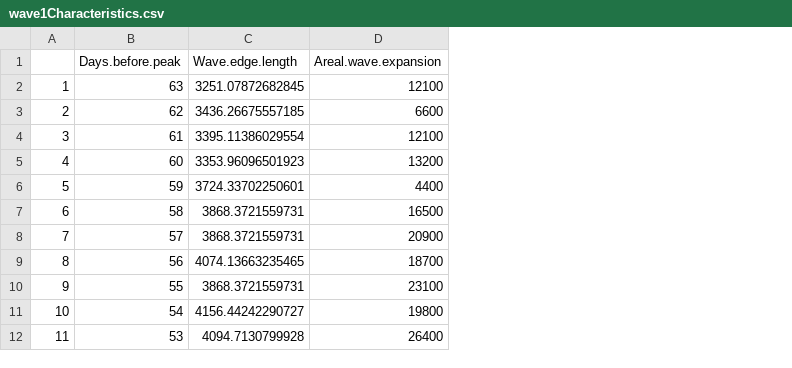
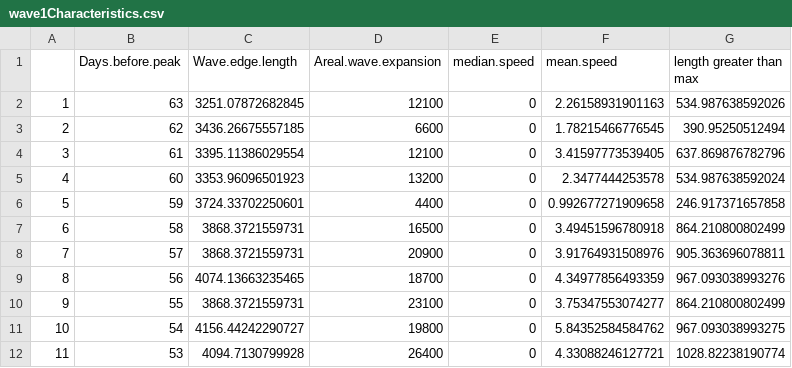
Before and after one commit to covidestim/waves, a CSV file: Data/data-products/wavefronts/wave1Characteristics.csv, drawn as a sheet; only a part is shown; the diff names each change by its address in the sheet, - before the commit and + after, or states it on an @@ line.

```diff
--- a/Data/data-products/wavefronts/wave1Characteristics.csv
+++ b/Data/data-products/wavefronts/wave1Characteristics.csv
+column E (median.speed), rows 2-12: all 0
+column F (mean.speed), rows 2-12: 2.26158931901163 | 1.78215466776545 | 3.41597773539405 | 2.3477444253578 | 0.992677271909658 | 3.49451596780918 | 3.91764931508976 | 4.34977856493359 | 3.75347553074277 | 5.84352584584762 | 4.33088246127721
+column G (length greater than max), rows 2-12: 534.987638592026 | 390.95250512494 | 637.869876782796 | 534.987638592024 | 246.917371657858 | 864.210800802499 | 905.363696078811 | 967.093038993276 | 864.210800802499 | 967.093038993275 | 1028.82238190774
```
Also changed, not shown: Data/data-products/wavefronts/wave2Characteristics.csv, 10 other files.
